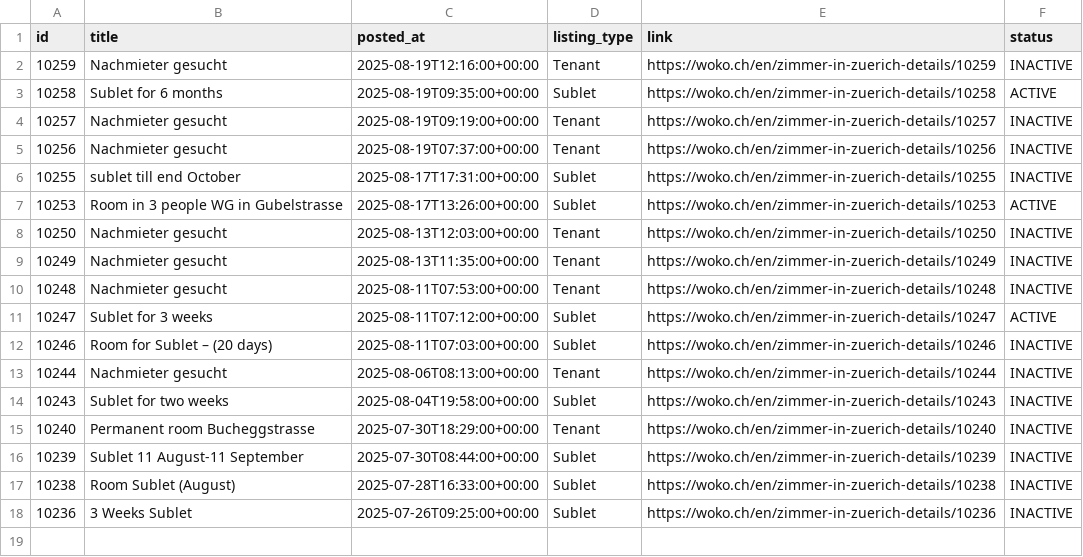
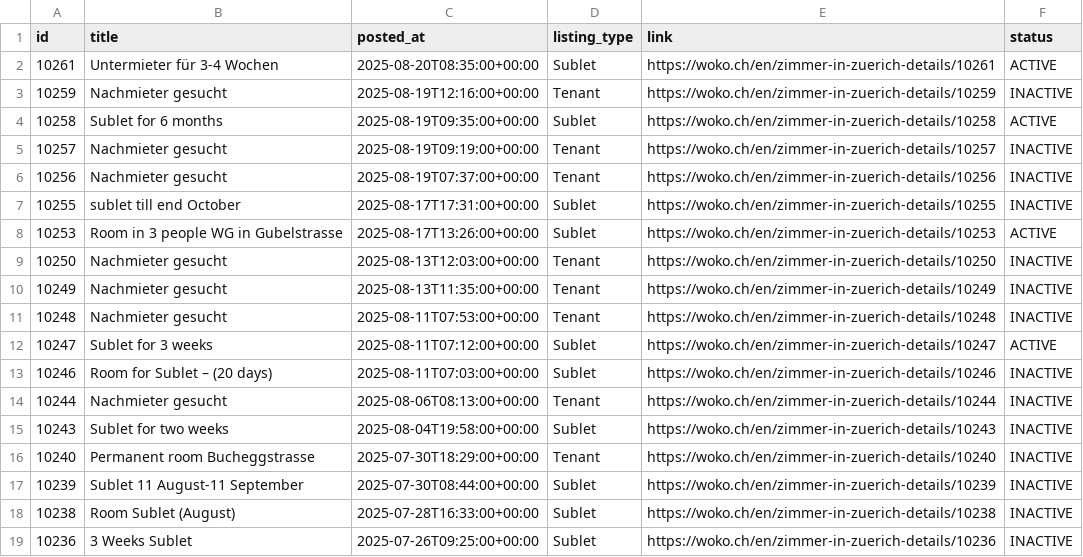
Before and after one commit to kvadityasrivatsa/woko-scraper, a CSV file: data/woko_listings.csv, drawn as a sheet; the diff names each change by its address in the sheet, - before the commit and + after, or states it on an @@ line.

```diff
--- a/data/woko_listings.csv
+++ b/data/woko_listings.csv
+row 2: 10261 | Untermieter für 3-4 Wochen | 2025-08-20T08:35:00+00:00 | Sublet | https://woko.ch/en/zimmer-in-zuerich-details/10261 | ACTIVE
```
